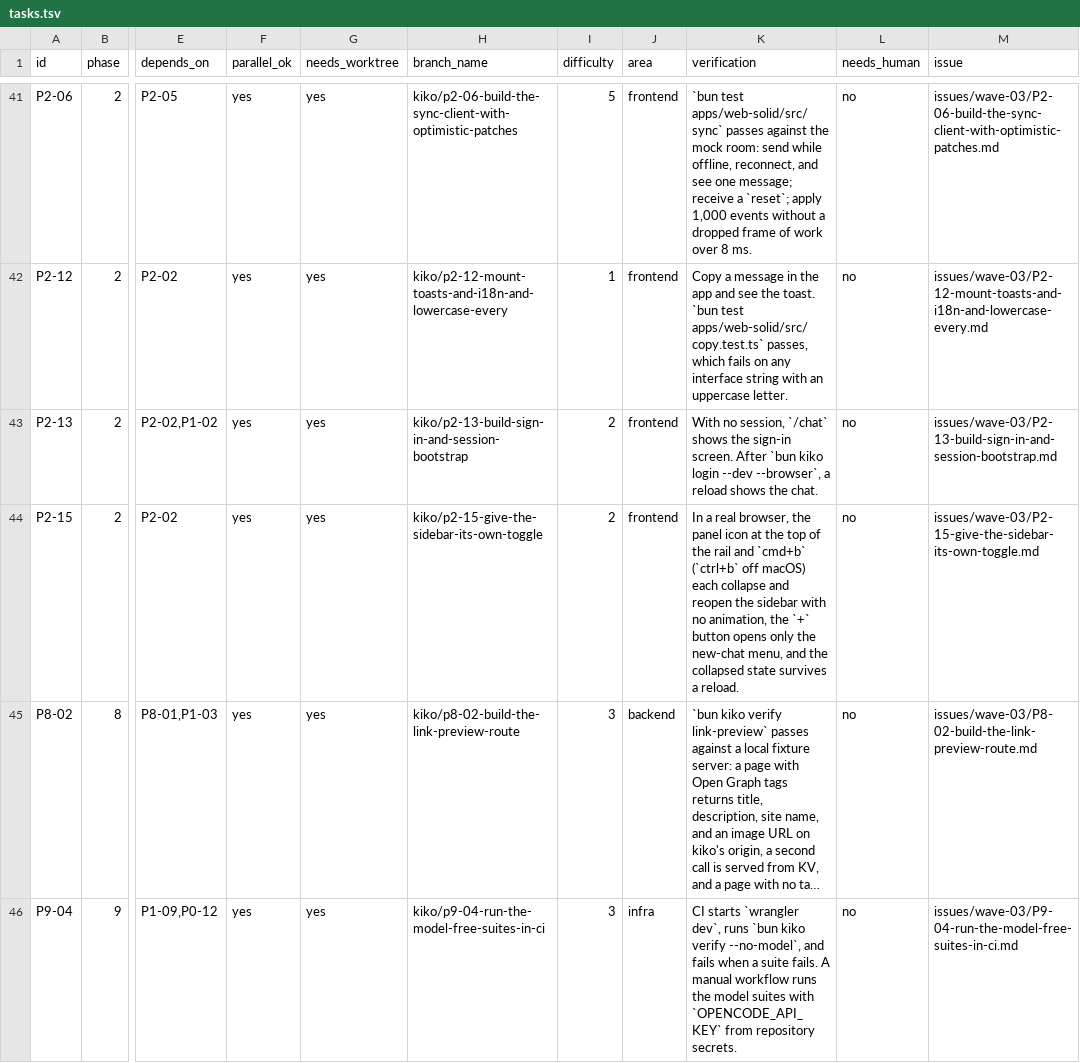
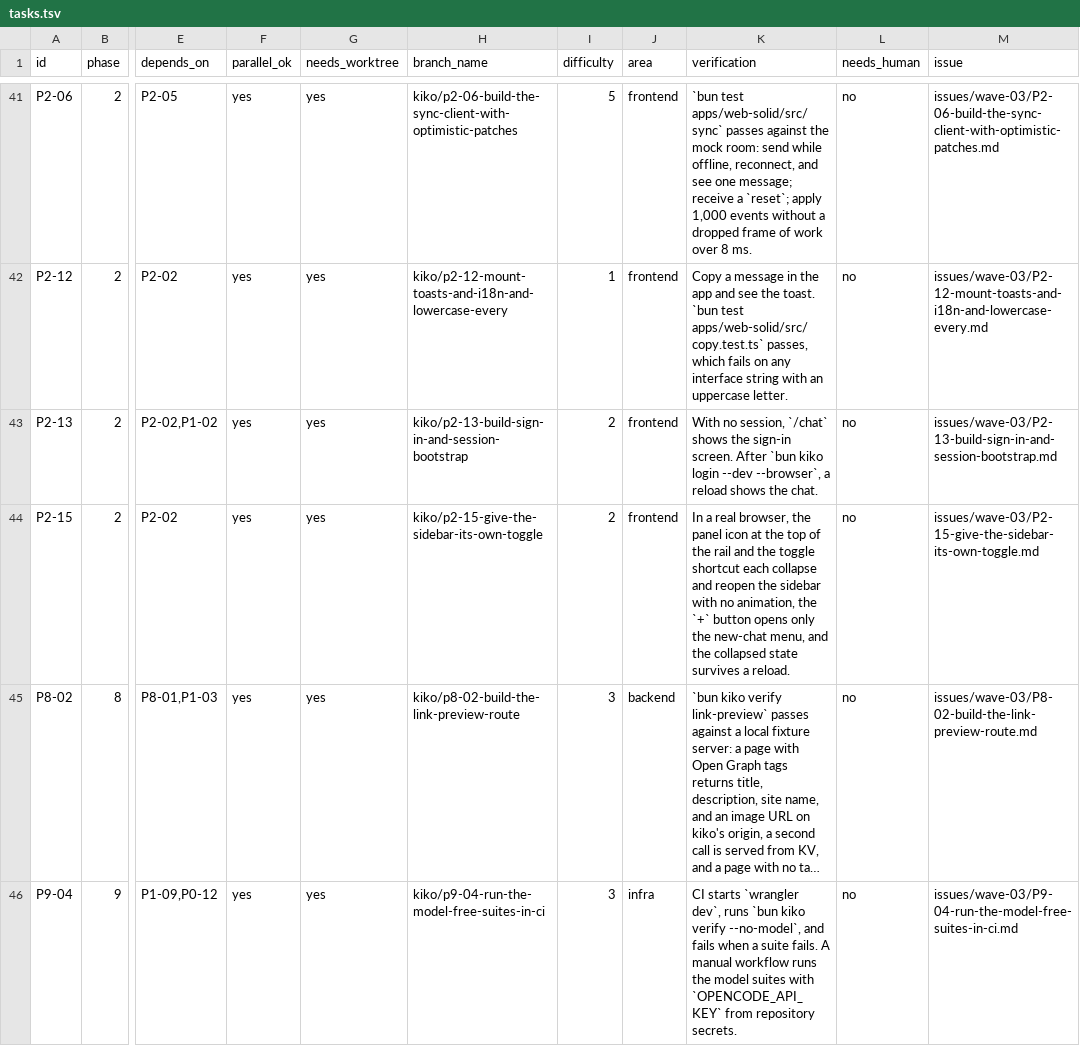
Before and after one commit to keyurbodar/kiko, a TSV file: tasks.tsv, drawn as a sheet; only a part is shown, gaps mark what is left out; long unchanged cells end in …; the diff covers the shown part only; the diff names each change by its address in the sheet, - before the commit and + after, or states it on an @@ line.

Commit message:
Add P2-16 for the command registry and hotkeys, and rebuild P3-14 on it
The owner asked for kat's command palette (screenshot 20) and @tanstack/solid-hotkeys. One registry now feeds the palette, menus, and keyboard. The sidebar toggle moves to kat's cmd+S.

```diff
--- a/tasks.tsv
+++ b/tasks.tsv
-K44 (verification): …rail and `cmd+b` (`ctrl+b` off macOS) each collapse…
+K44 (verification): …rail and the toggle shortcut each collapse…
```
Also changed, not shown: 2 added rows and 1 removed row elsewhere in this file, 6 other files.
